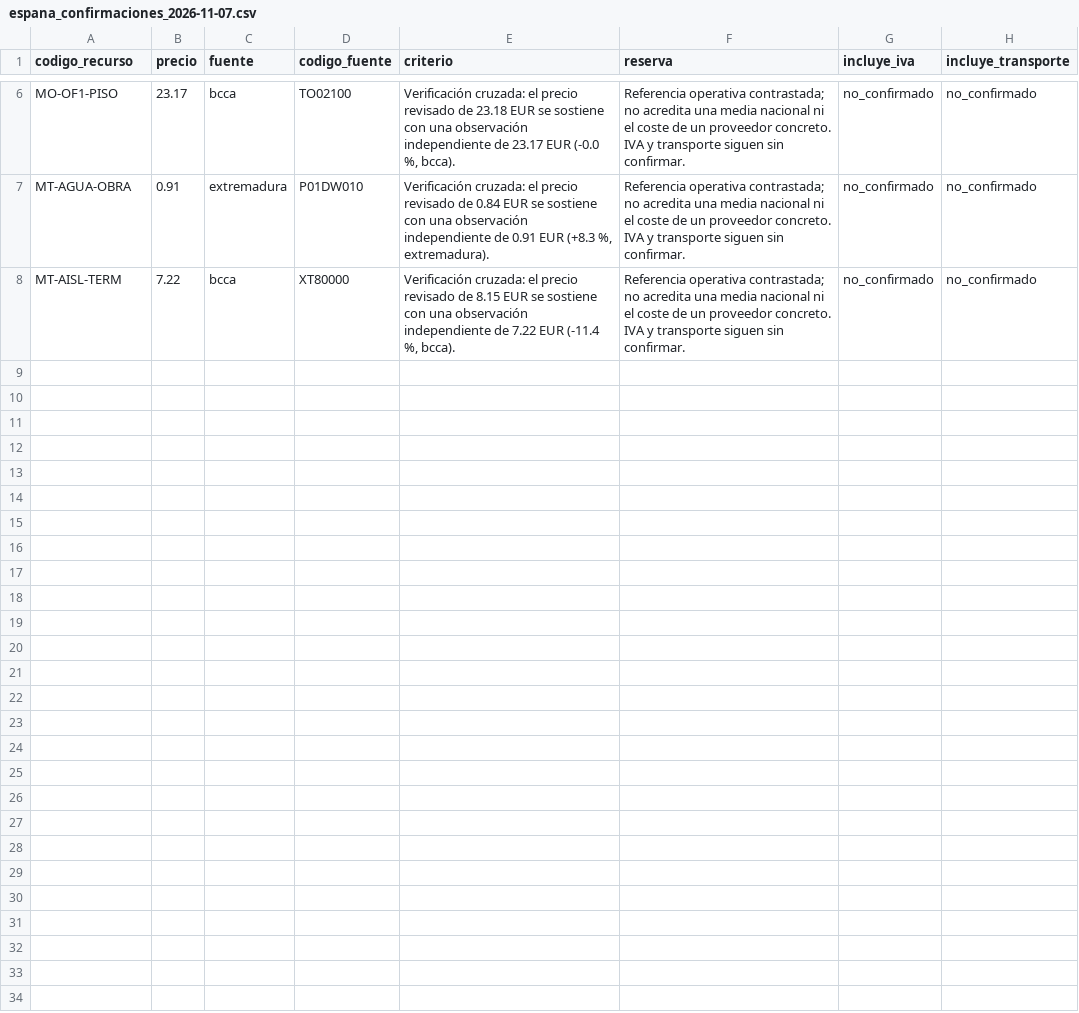
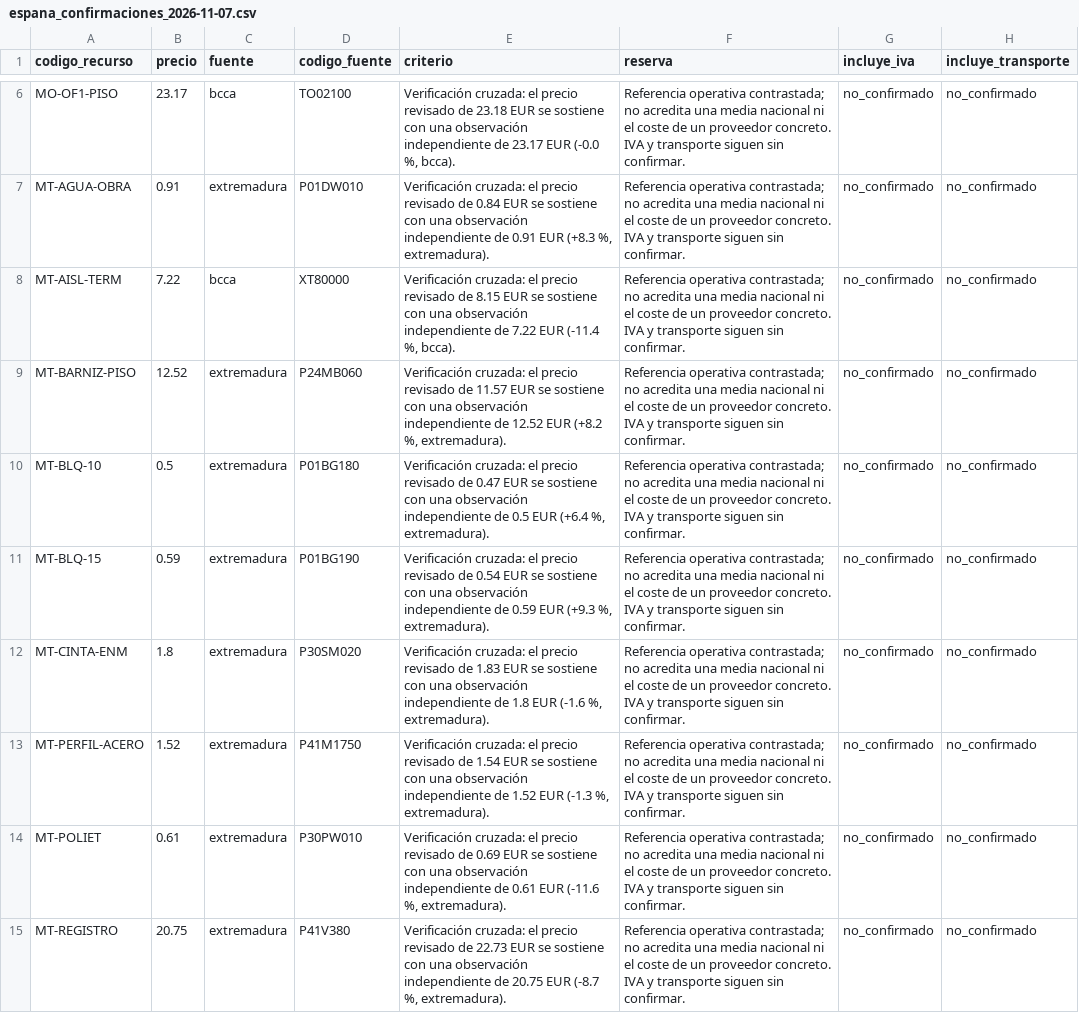
Before and after one commit to gtrespana-bit/generador-comercial, a CSV file: docs/auditoria_precios/espana_confirmaciones_2026-11-07.csv, drawn as a sheet; only a part is shown, gaps mark what is left out.

```diff
--- a/docs/auditoria_precios/espana_confirmaciones_2026-11-07.csv
+++ b/docs/auditoria_precios/espana_confirmaciones_2026-11-07.csv
@@ -8 +8,8 @@ MT-AGUA-OBRA;0.91;extremadura;P01DW010;Verificación cruzada: el precio revisado
 MT-AISL-TERM;7.22;bcca;XT80000;Verificación cruzada: el precio revisado de 8.15 EUR se sostiene con una observación independiente de 7.22 EUR (-11.4 %, bcca).;"Referencia operativa contrastada; no acredita una media nacional ni el coste de un proveedor concreto. IVA y transporte siguen sin confirmar.";no_confirmado;no_confirmado
+MT-BARNIZ-PISO;12.52;extremadura;P24MB060;Verificación cruzada: el precio revisado de 11.57 EUR se sostiene con una observación independiente de 12.52 EUR (+8.2 %, extremadura).;"Referencia operativa contrastada; no acredita una media nacional ni el coste de un proveedor concreto. IVA y transporte siguen sin confirmar.";no_confirmado;no_confirmado
+MT-BLQ-10;0.5;extremadura;P01BG180;Verificación cruzada: el precio revisado de 0.47 EUR se sostiene con una observación independiente de 0.5 EUR (+6.4 %, extremadura).;"Referencia operativa contrastada; no acredita una media nacional ni el coste de un proveedor concreto. IVA y transporte siguen sin confirmar.";no_confirmado;no_confirmado
+MT-BLQ-15;0.59;extremadura;P01BG190;Verificación cruzada: el precio revisado de 0.54 EUR se sostiene con una observación independiente de 0.59 EUR (+9.3 %, extremadura).;"Referencia operativa contrastada; no acredita una media nacional ni el coste de un proveedor concreto. IVA y transporte siguen sin confirmar.";no_confirmado;no_confirmado
+MT-CINTA-ENM;1.8;extremadura;P30SM020;Verificación cruzada: el precio revisado de 1.83 EUR se sostiene con una observación independiente de 1.8 EUR (-1.6 %, extremadura).;"Referencia operativa contrastada; no acredita una media nacional ni el coste de un proveedor concreto. IVA y transporte siguen sin confirmar.";no_confirmado;no_confirmado
+MT-PERFIL-ACERO;1.52;extremadura;P41M1750;Verificación cruzada: el precio revisado de 1.54 EUR se sostiene con una observación independiente de 1.52 EUR (-1.3 %, extremadura).;"Referencia operativa contrastada; no acredita una media nacional ni el coste de un proveedor concreto. IVA y transporte siguen sin confirmar.";no_confirmado;no_confirmado
+MT-POLIET;0.61;extremadura;P30PW010;Verificación cruzada: el precio revisado de 0.69 EUR se sostiene con una observación independiente de 0.61 EUR (-11.6 %, extremadura).;"Referencia operativa contrastada; no acredita una media nacional ni el coste de un proveedor concreto. IVA y transporte siguen sin confirmar.";no_confirmado;no_confirmado
+MT-REGISTRO;20.75;extremadura;P41V380;Verificación cruzada: el precio revisado de 22.73 EUR se sostiene con una observación independiente de 20.75 EUR (-8.7 %, extremadura).;"Referencia operativa contrastada; no acredita una media nacional ni el coste de un proveedor concreto. IVA y transporte siguen sin confirmar.";no_confirmado;no_confirmado
```
Also changed, not shown: docs/auditoria_precios/espana_2026-11-06.csv, docs/auditoria_precios/espana_inventario_integral_2026-11-07.csv, 15 other files.
